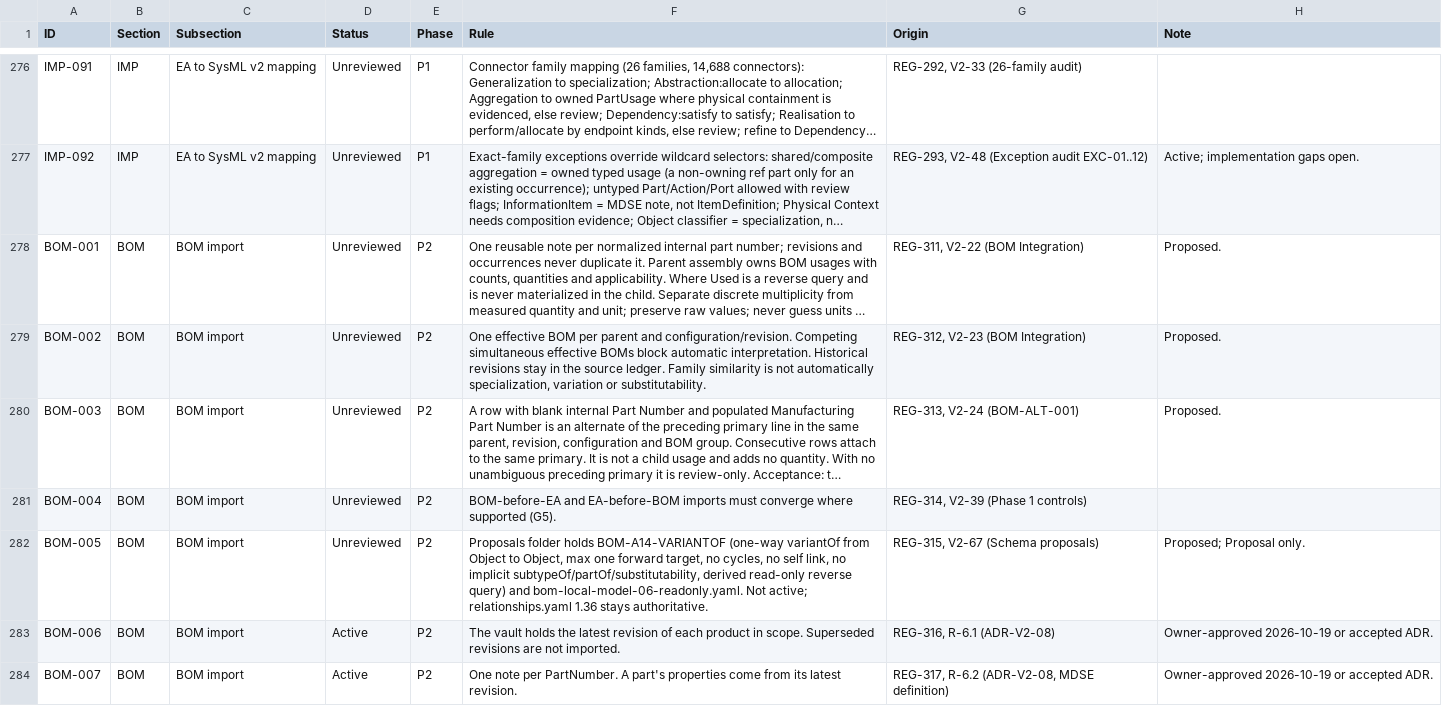
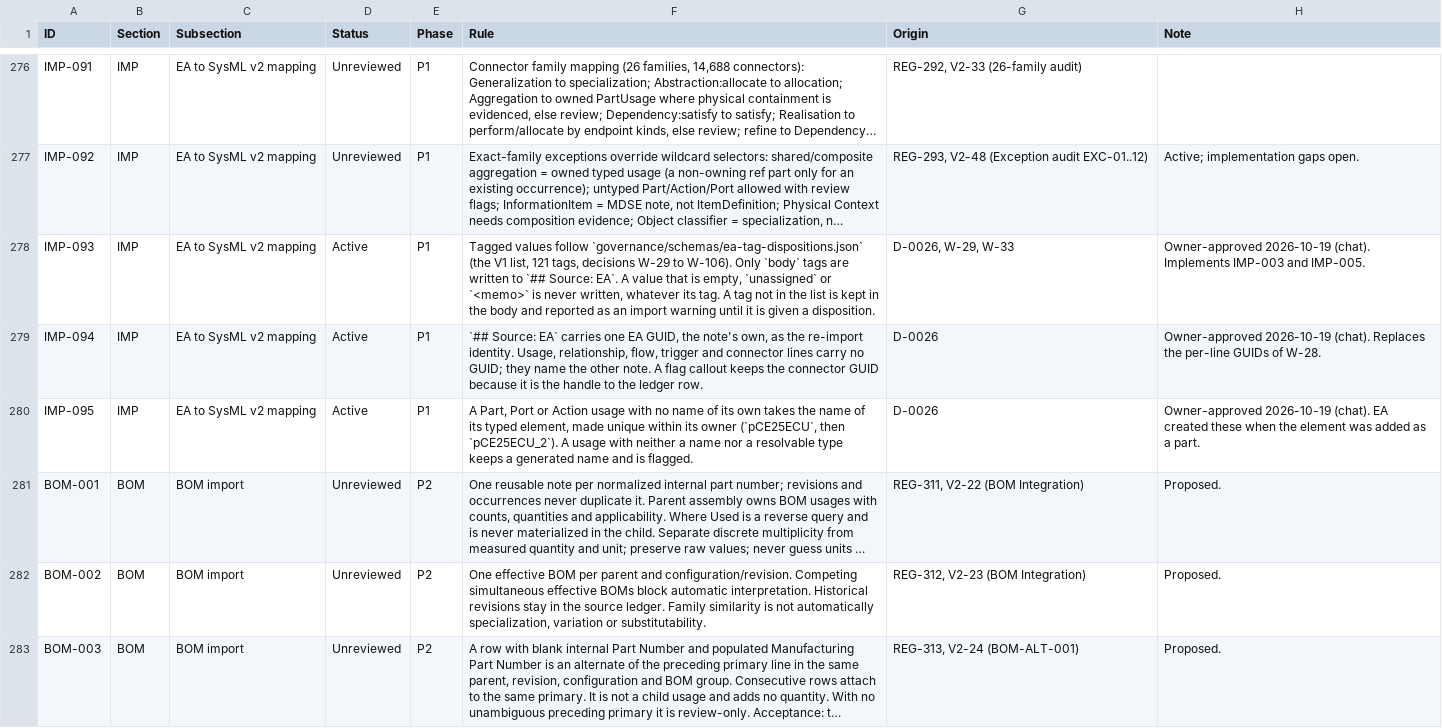
Before and after one commit to spencerskelly/MDSE_v2, a CSV file: governance/register/rules-register.csv, drawn as a sheet; only a part is shown, gaps mark what is left out; the shorter side is filled out with more unchanged rows; long unchanged cells end in …; the diff names each change by its address in the sheet, - before the commit and + after, or states it on an @@ line.

```diff
--- a/governance/register/rules-register.csv
+++ b/governance/register/rules-register.csv
+row 278: IMP-093 | IMP | EA to SysML v2 mapping | Active | P1 | Tagged values follow `governance/schemas/ea-tag-dispositions.json` (the V1 list, 121 tags, decisions W-29 to W-106). Only `body` tags are written to `## Source: EA`. A value that is empty, `unassigned` or `<memo>` is never written, whatever its tag. A tag not in the list is kept in the body and reported as an import warning until it is given a disposition. | D-0026, W-29, W-33 | Owner-approved 2026-10-19 (chat). Implements IMP-003 and IMP-005.
+row 279: IMP-094 | IMP | EA to SysML v2 mapping | Active | P1 | `## Source: EA` carries one EA GUID, the note's own, as the re-import identity. Usage, relationship, flow, trigger and connector lines carry no GUID; they name the other note. A flag callout keeps the connector GUID because it is the handle to the ledger row. | D-0026 | Owner-approved 2026-10-19 (chat). Replaces the per-line GUIDs of W-28.
+row 280: IMP-095 | IMP | EA to SysML v2 mapping | Active | P1 | A Part, Port or Action usage with no name of its own takes the name of its typed element, made unique within its owner (`pCE25ECU`, then `pCE25ECU_2`). A usage with neither a name nor a resolvable type keeps a generated name and is flagged. | D-0026 | Owner-approved 2026-10-19 (chat). EA created these when the element was added as a part.
```
Also changed, not shown: 13 other files.
